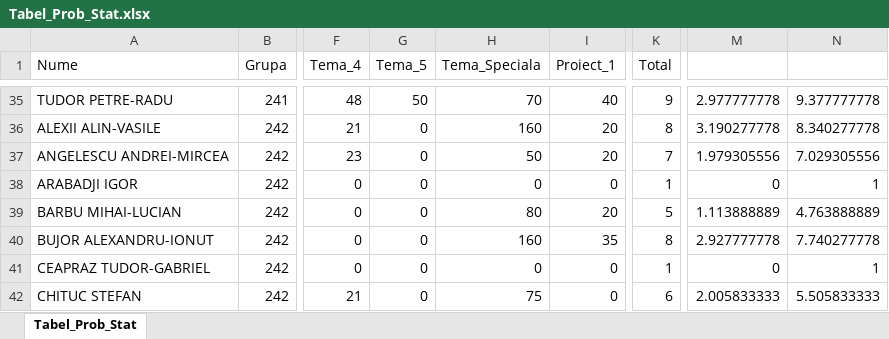
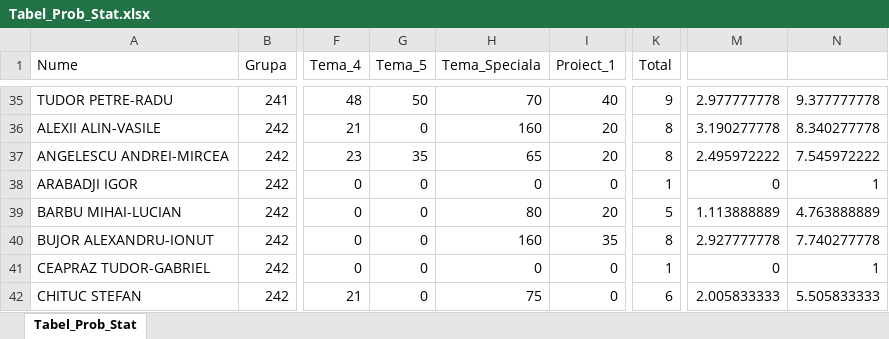
Before and after one commit to AlexAmarioarei/AlexAmarioarei.github.io, an Excel workbook: Teaching/ProbabilityStatistics/results/Tabel_Prob_Stat.xlsx, sheet Tabel_Prob_Stat, drawn as a sheet; only a part is shown, gaps mark what is left out; values as stored, in another font and other column widths than the file's, no borders; the diff names each change by its address in the sheet, - before the commit and + after, or states it on an @@ line.

Commit message:
Note Proba 5

```diff
--- a/Teaching/ProbabilityStatistics/results/Tabel_Prob_Stat.xlsx (sheet Tabel_Prob_Stat)
+++ b/Teaching/ProbabilityStatistics/results/Tabel_Prob_Stat.xlsx (sheet Tabel_Prob_Stat)
-G37 (Tema_5): 0
+G37 (Tema_5): 35
-H37 (Tema_Speciala): 50
+H37 (Tema_Speciala): 65
-K37 (Total): 7
+K37 (Total): 8
-M37: 1.979305556
+M37: 2.495972222
-N37: 7.029305556
+N37: 7.545972222
```
Also changed, not shown: 2 other files.
